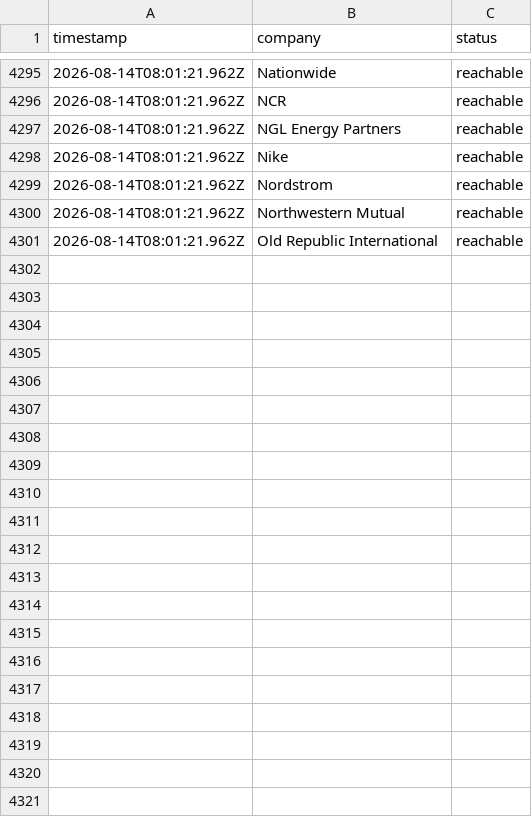
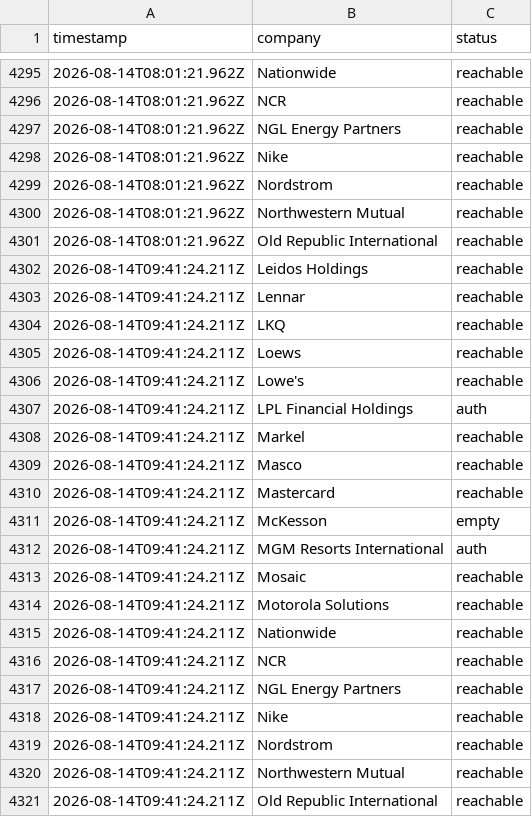
Before and after one commit to jayitsaha/top-companies-watch, a TSV file: state/batch-11-portal-health.tsv, drawn as a sheet; only a part is shown, gaps mark what is left out.

```diff
--- a/state/batch-11-portal-health.tsv
+++ b/state/batch-11-portal-health.tsv
@@ -4301 +4301,21 @@ timestamp	company	status
 2026-08-14T08:01:21.962Z	Old Republic International	reachable
+2026-08-14T09:41:24.211Z	Leidos Holdings	reachable
+2026-08-14T09:41:24.211Z	Lennar	reachable
+2026-08-14T09:41:24.211Z	LKQ	reachable
+2026-08-14T09:41:24.211Z	Loews	reachable
+2026-08-14T09:41:24.211Z	Lowe's	reachable
+2026-08-14T09:41:24.211Z	LPL Financial Holdings	auth
+2026-08-14T09:41:24.211Z	Markel	reachable
+2026-08-14T09:41:24.211Z	Masco	reachable
+2026-08-14T09:41:24.211Z	Mastercard	reachable
+2026-08-14T09:41:24.211Z	McKesson	empty
+2026-08-14T09:41:24.211Z	MGM Resorts International	auth
+2026-08-14T09:41:24.211Z	Mosaic	reachable
+2026-08-14T09:41:24.211Z	Motorola Solutions	reachable
+2026-08-14T09:41:24.211Z	Nationwide	reachable
+2026-08-14T09:41:24.211Z	NCR	reachable
+2026-08-14T09:41:24.211Z	NGL Energy Partners	reachable
+2026-08-14T09:41:24.211Z	Nike	reachable
+2026-08-14T09:41:24.211Z	Nordstrom	reachable
+2026-08-14T09:41:24.211Z	Northwestern Mutual	reachable
+2026-08-14T09:41:24.211Z	Old Republic International	reachable
```
Also changed, not shown: state/batch-1-portal-health.tsv, state/batch-12-portal-health.tsv, 12 other files.
